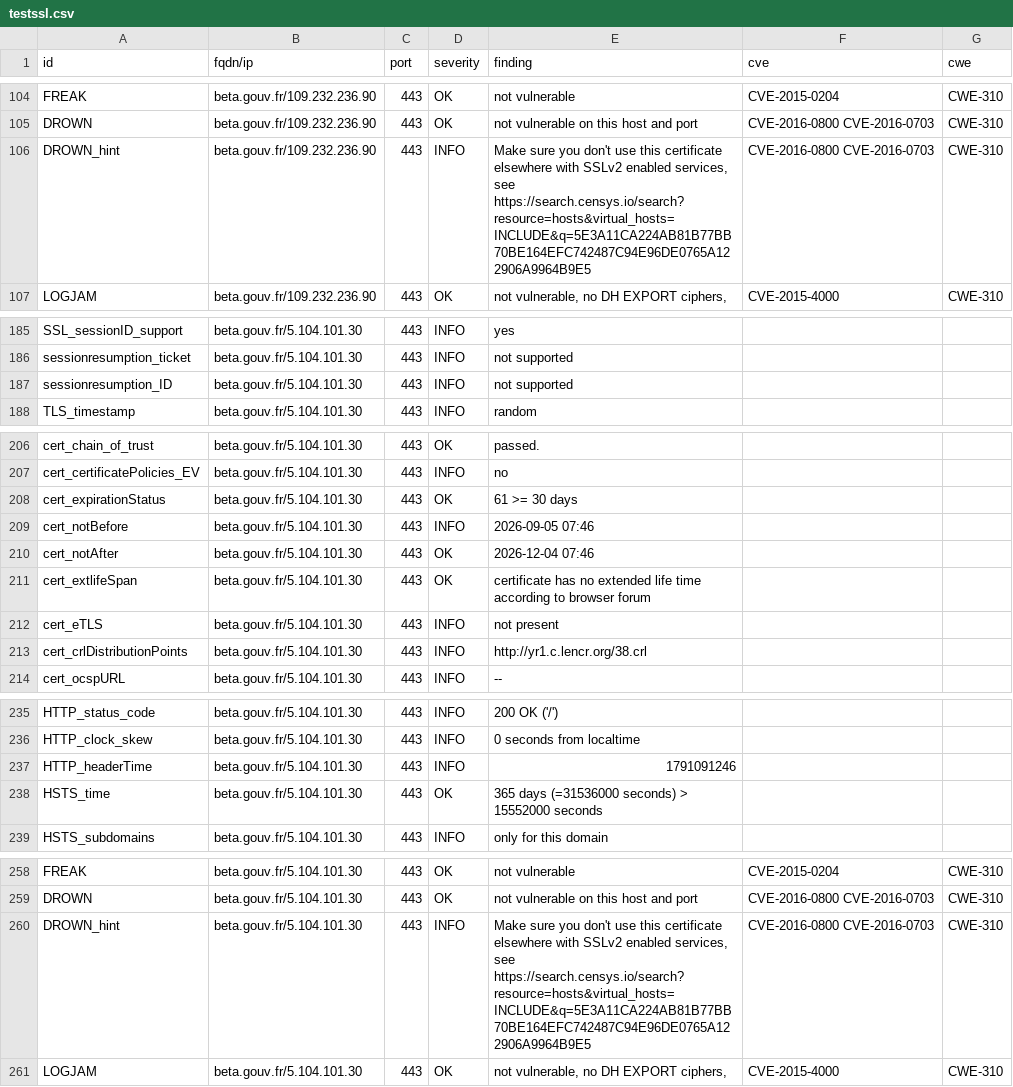
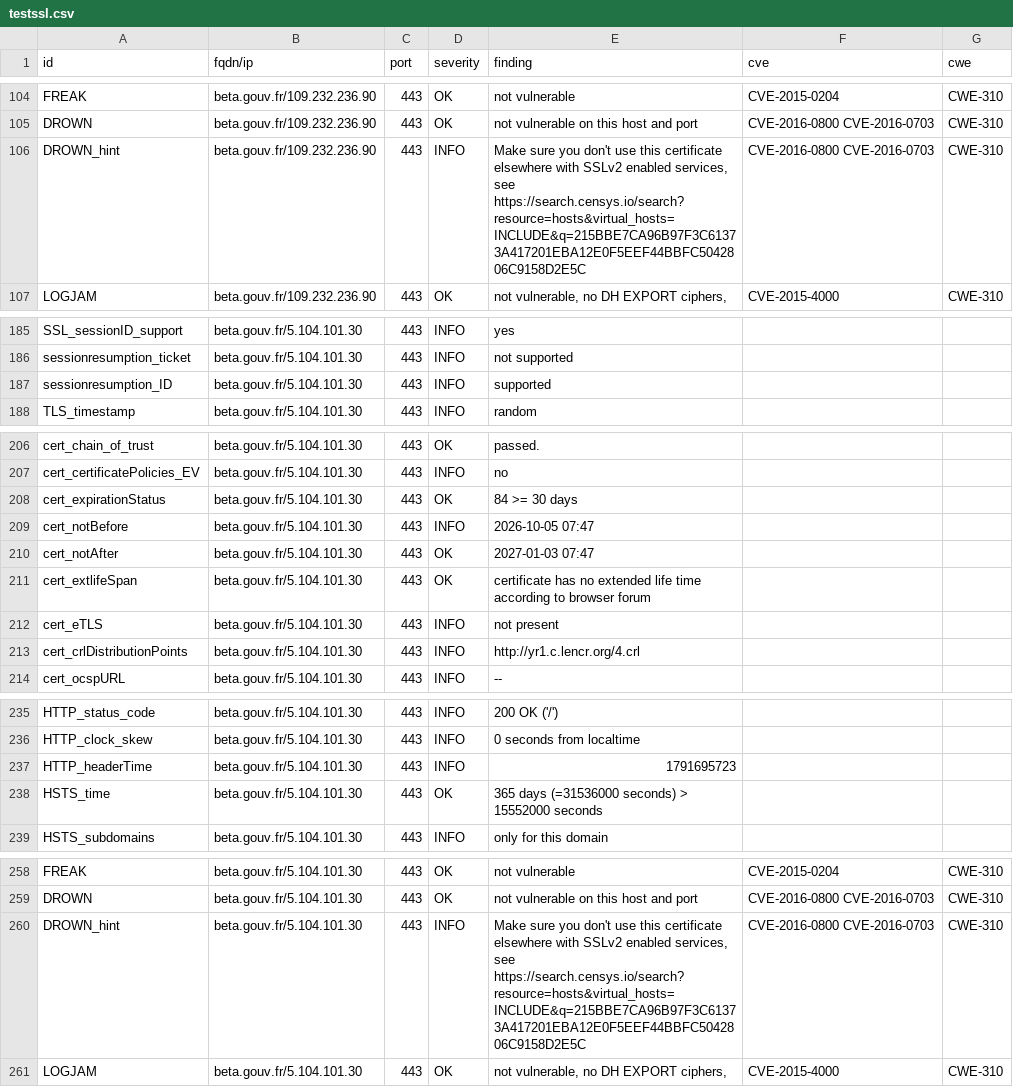
Before and after one commit to incubateur-agriculture/dashlord, a CSV file: results/aHR0cHM6Ly9iZXRhLmdvdXYuZnIvc3RhcnR1cHMvc2V2ZXMuaHRtbA==/testssl.csv, drawn as a sheet; only a part is shown, gaps mark what is left out; the diff covers the shown part only.

Commit message:
update: https://beta.gouv.fr/startups/seves.html

```diff
--- a/results/aHR0cHM6Ly9iZXRhLmdvdXYuZnIvc3RhcnR1cHMvc2V2ZXMuaHRtbA==/testssl.csv
+++ b/results/aHR0cHM6Ly9iZXRhLmdvdXYuZnIvc3RhcnR1cHMvc2V2ZXMuaHRtbA==/testssl.csv
@@ -105,3 +105,3 @@
 "DROWN","beta.gouv.fr/109.232.236.90","443","OK","not vulnerable on this host and port","CVE-2016-0800 CVE-2016-0703","CWE-310"
-"DROWN_hint","beta.gouv.fr/109.232.236.90","443","INFO","Make sure you don't use this certificate elsewhere with SSLv2 enabled services, see https://search.censys.io/search?resource=hosts&virtual_hosts=INCLUDE&q=5E3A11CA224AB81B77BB70BE164EFC742487C94E96DE0765A122906A9964B9E5","CVE-2016-0800 CVE-2016-0703","CWE-310"
+"DROWN_hint","beta.gouv.fr/109.232.236.90","443","INFO","Make sure you don't use this certificate elsewhere with SSLv2 enabled services, see https://search.censys.io/search?resource=hosts&virtual_hosts=INCLUDE&q=215BBE7CA96B97F3C61373A417201EBA12E0F5EEF44BBFC5042806C9158D2E5C","CVE-2016-0800 CVE-2016-0703","CWE-310"
 "LOGJAM","beta.gouv.fr/109.232.236.90","443","OK","not vulnerable, no DH EXPORT ciphers,","CVE-2015-4000","CWE-310"
@@ -186,3 +186,3 @@
 "sessionresumption_ticket","beta.gouv.fr/5.104.101.30","443","INFO","not supported","",""
-"sessionresumption_ID","beta.gouv.fr/5.104.101.30","443","INFO","not supported","",""
+"sessionresumption_ID","beta.gouv.fr/5.104.101.30","443","INFO","supported","",""
 "TLS_timestamp","beta.gouv.fr/5.104.101.30","443","INFO","random","",""
@@ -207,8 +207,8 @@
 "cert_certificatePolicies_EV","beta.gouv.fr/5.104.101.30","443","INFO","no","",""
-"cert_expirationStatus","beta.gouv.fr/5.104.101.30","443","OK","61 >= 30 days","",""
-"cert_notBefore","beta.gouv.fr/5.104.101.30","443","INFO","2026-09-05 07:46","",""
-"cert_notAfter","beta.gouv.fr/5.104.101.30","443","OK","2026-12-04 07:46","",""
+"cert_expirationStatus","beta.gouv.fr/5.104.101.30","443","OK","84 >= 30 days","",""
+"cert_notBefore","beta.gouv.fr/5.104.101.30","443","INFO","2026-10-05 07:47","",""
+"cert_notAfter","beta.gouv.fr/5.104.101.30","443","OK","2027-01-03 07:47","",""
 "cert_extlifeSpan","beta.gouv.fr/5.104.101.30","443","OK","certificate has no extended life time according to browser forum","",""
 "cert_eTLS","beta.gouv.fr/5.104.101.30","443","INFO","not present","",""
-"cert_crlDistributionPoints","beta.gouv.fr/5.104.101.30","443","INFO","http://yr1.c.lencr.org/38.crl","",""
+"cert_crlDistributionPoints","beta.gouv.fr/5.104.101.30","443","INFO","http://yr1.c.lencr.org/4.crl","",""
 "cert_ocspURL","beta.gouv.fr/5.104.101.30","443","INFO","--","",""
@@ -236,3 +236,3 @@
 "HTTP_clock_skew","beta.gouv.fr/5.104.101.30","443","INFO","0 seconds from localtime","",""
-"HTTP_headerTime","beta.gouv.fr/5.104.101.30","443","INFO","1791091246","",""
+"HTTP_headerTime","beta.gouv.fr/5.104.101.30","443","INFO","1791695723","",""
 "HSTS_time","beta.gouv.fr/5.104.101.30","443","OK","365 days (=31536000 seconds) > 15552000 seconds","",""
@@ -259,3 +259,3 @@
 "DROWN","beta.gouv.fr/5.104.101.30","443","OK","not vulnerable on this host and port","CVE-2016-0800 CVE-2016-0703","CWE-310"
-"DROWN_hint","beta.gouv.fr/5.104.101.30","443","INFO","Make sure you don't use this certificate elsewhere with SSLv2 enabled services, see https://search.censys.io/search?resource=hosts&virtual_hosts=INCLUDE&q=5E3A11CA224AB81B77BB70BE164EFC742487C94E96DE0765A122906A9964B9E5","CVE-2016-0800 CVE-2016-0703","CWE-310"
+"DROWN_hint","beta.gouv.fr/5.104.101.30","443","INFO","Make sure you don't use this certificate elsewhere with SSLv2 enabled services, see https://search.censys.io/search?resource=hosts&virtual_hosts=INCLUDE&q=215BBE7CA96B97F3C61373A417201EBA12E0F5EEF44BBFC5042806C9158D2E5C","CVE-2016-0800 CVE-2016-0703","CWE-310"
 "LOGJAM","beta.gouv.fr/5.104.101.30","443","OK","not vulnerable, no DH EXPORT ciphers,","CVE-2015-4000","CWE-310"
```
Also changed, not shown: 13 edited cells elsewhere in this file, 14 other files.
